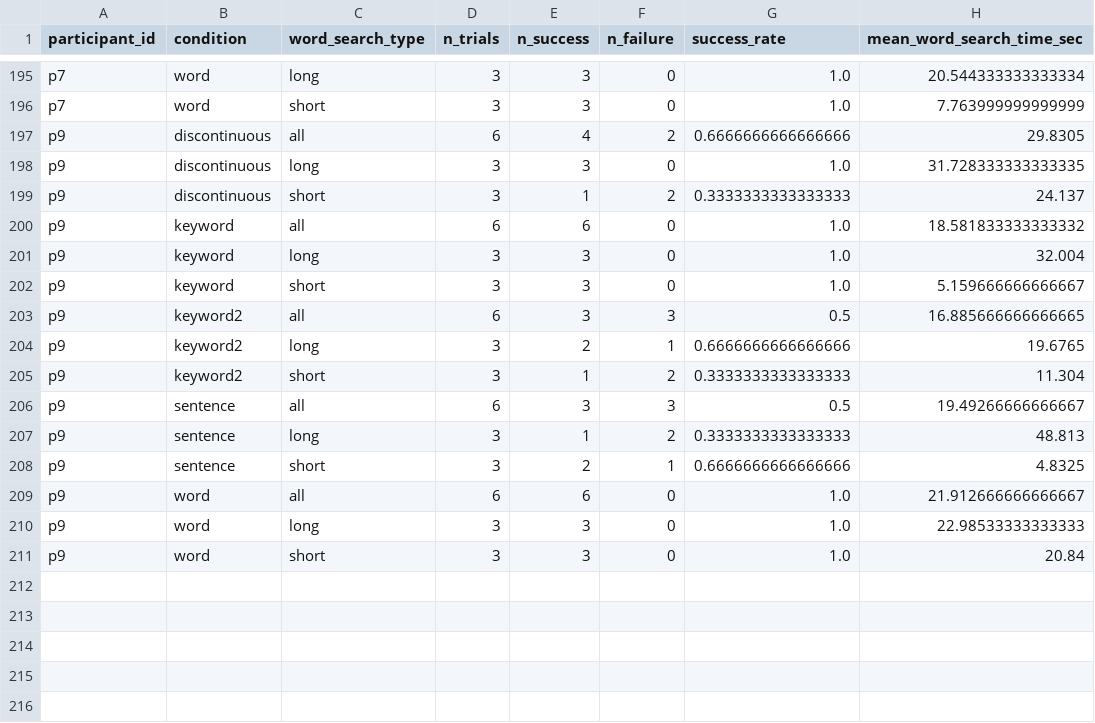
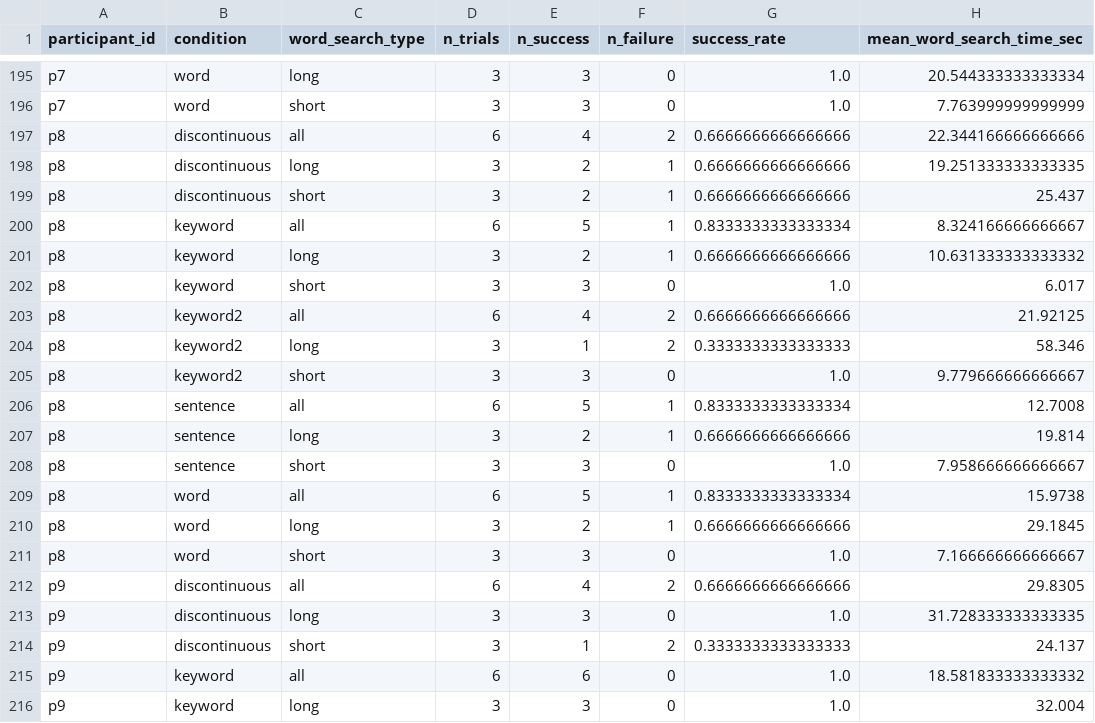
Before and after one commit to ZzeongB/MorseQuery, a CSV file: search/result/word_search_summary_by_id.csv, drawn as a sheet; only a part is shown, gaps mark what is left out; the shorter side is filled out with more unchanged rows; the diff names each change by its address in the sheet, - before the commit and + after, or states it on an @@ line.

```diff
--- a/search/result/word_search_summary_by_id.csv
+++ b/search/result/word_search_summary_by_id.csv
+row 197: p8 | discontinuous | all | 6 | 4 | 2 | 0.6666666666666666 | 22.344166666666666
+row 198: p8 | discontinuous | long | 3 | 2 | 1 | 0.6666666666666666 | 19.251333333333335
+row 199: p8 | discontinuous | short | 3 | 2 | 1 | 0.6666666666666666 | 25.437
+row 200: p8 | keyword | all | 6 | 5 | 1 | 0.8333333333333334 | 8.324166666666667
+row 201: p8 | keyword | long | 3 | 2 | 1 | 0.6666666666666666 | 10.631333333333332
+row 202: p8 | keyword | short | 3 | 3 | 0 | 1.0 | 6.017
+row 203: p8 | keyword2 | all | 6 | 4 | 2 | 0.6666666666666666 | 21.92125
+row 204: p8 | keyword2 | long | 3 | 1 | 2 | 0.3333333333333333 | 58.346
+row 205: p8 | keyword2 | short | 3 | 3 | 0 | 1.0 | 9.779666666666667
+row 206: p8 | sentence | all | 6 | 5 | 1 | 0.8333333333333334 | 12.7008
+row 207: p8 | sentence | long | 3 | 2 | 1 | 0.6666666666666666 | 19.814
+row 208: p8 | sentence | short | 3 | 3 | 0 | 1.0 | 7.958666666666667
+row 209: p8 | word | all | 6 | 5 | 1 | 0.8333333333333334 | 15.9738
+row 210: p8 | word | long | 3 | 2 | 1 | 0.6666666666666666 | 29.1845
+row 211: p8 | word | short | 3 | 3 | 0 | 1.0 | 7.166666666666667
```
Also changed, not shown: search/result/preference_order.csv, search/result/survey.csv, 15 other files.
